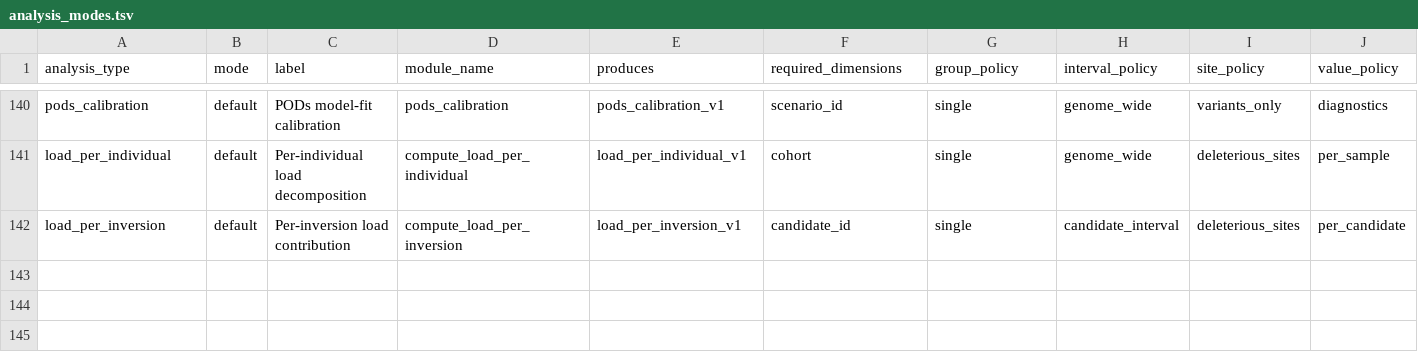
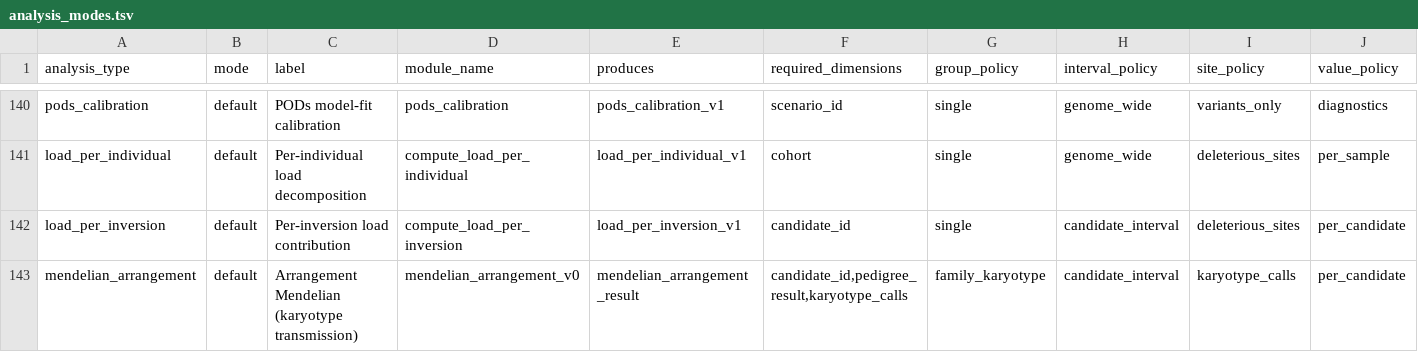
Before and after one commit to Isoris/atlas-core, a TSV file: toolkit_registries/relatedness/01_registry/analysis_modes.tsv, drawn as a sheet; only a part is shown, gaps mark what is left out; rows hold the shown columns only; the diff names each change by its address in the sheet, - before the commit and + after, or states it on an @@ line.

```diff
--- a/toolkit_registries/relatedness/01_registry/analysis_modes.tsv
+++ b/toolkit_registries/relatedness/01_registry/analysis_modes.tsv
+row 143: mendelian_arrangement | default | Arrangement Mendelian (karyotype transmission) | mendelian_arrangement_v0 | mendelian_arrangement_result | candidate_id,pedigree_result,karyotype_calls | family_karyotype | candidate_interval | karyotype_calls | per_candidate
```
Also changed, not shown: toolkit_registries/relatedness/01_registry/analysis_registry.tsv, toolkit_registries/relatedness/01_registry/module_registry.tsv, 10 other files.
